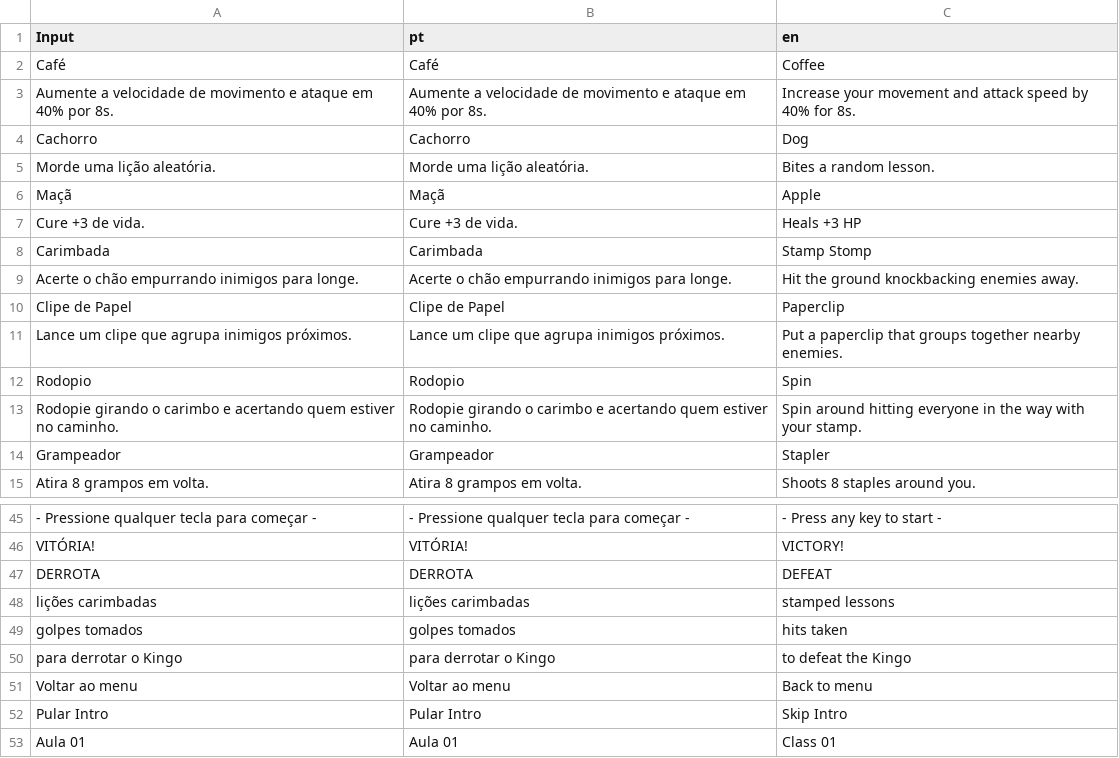
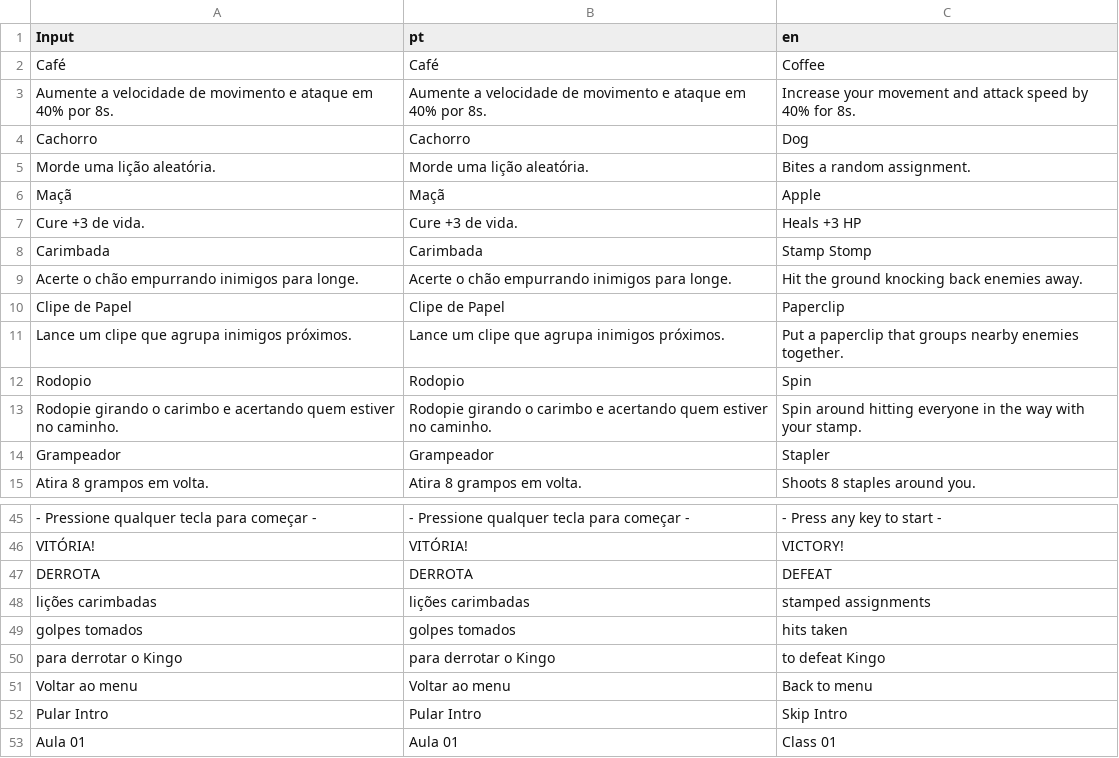
Before and after one commit to edusilvart/felpo-jam, a CSV file: project/localization.csv, drawn as a sheet; only a part is shown, gaps mark what is left out.

```diff
--- a/project/localization.csv
+++ b/project/localization.csv
@@ -4,3 +4,3 @@ Aumente a velocidade de movimento e ataque em 40% por 8s.,Aumente a velocidade d
 Cachorro,Cachorro,Dog
-Morde uma lição aleatória.,Morde uma lição aleatória.,Bites a random lesson.
+Morde uma lição aleatória.,Morde uma lição aleatória.,Bites a random assignment.
 Maçã,Maçã,Apple
@@ -8,5 +8,5 @@ Cure +3 de vida.,Cure +3 de vida.,Heals +3 HP
 Carimbada,Carimbada,Stamp Stomp
-Acerte o chão empurrando inimigos para longe.,Acerte o chão empurrando inimigos para longe.,Hit the ground knockbacking enemies away.
+Acerte o chão empurrando inimigos para longe.,Acerte o chão empurrando inimigos para longe.,Hit the ground knocking back enemies away.
 Clipe de Papel,Clipe de Papel,Paperclip
-Lance um clipe que agrupa inimigos próximos.,Lance um clipe que agrupa inimigos próximos.,Put a paperclip that groups together nearby enemies.
+Lance um clipe que agrupa inimigos próximos.,Lance um clipe que agrupa inimigos próximos.,Put a paperclip that groups nearby enemies together.
 Rodopio,Rodopio,Spin
@@ -47,5 +47,5 @@ VITÓRIA!,VITÓRIA!,VICTORY!
 DERROTA,DERROTA,DEFEAT
-lições carimbadas,lições carimbadas,stamped lessons
+lições carimbadas,lições carimbadas,stamped assignments
 golpes tomados,golpes tomados,hits taken
-para derrotar o Kingo,para derrotar o Kingo,to defeat the Kingo
+para derrotar o Kingo,para derrotar o Kingo,to defeat Kingo
 Voltar ao menu,Voltar ao menu,Back to menu
```
Also changed, not shown: 3 other files.
